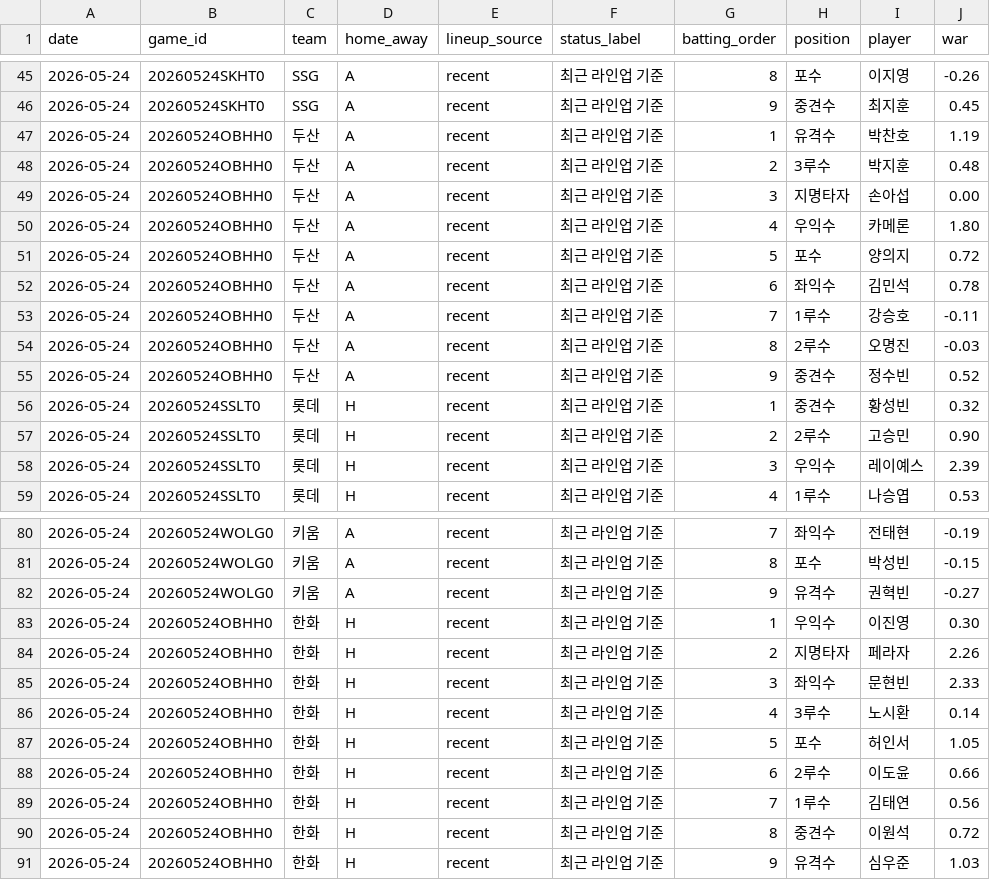
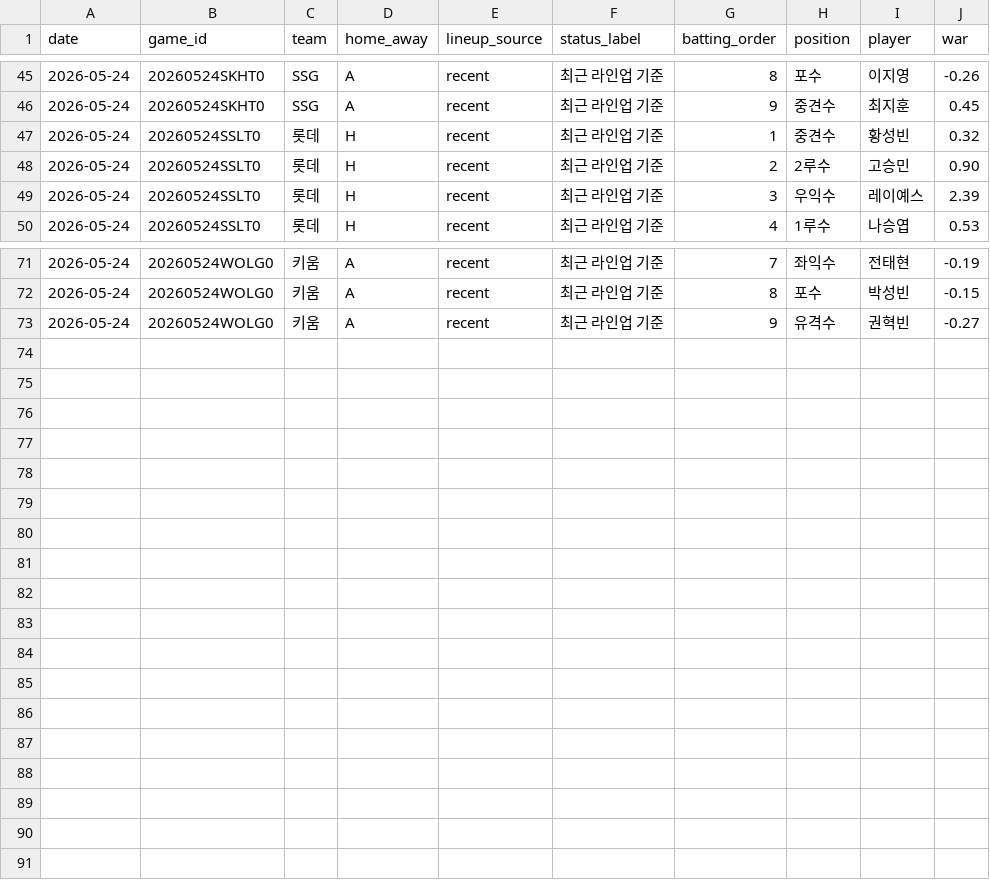
Before and after one commit to SaRangWOO/sports_analytics, a CSV file: kbo_analytics/data/official/lineup_context.csv, drawn as a sheet; only a part is shown, gaps mark what is left out.

Commit message:
Update KBO pregame analytics outputs 2026-05-24-1305

```diff
--- a/kbo_analytics/data/official/lineup_context.csv
+++ b/kbo_analytics/data/official/lineup_context.csv
@@ -46,11 +46,2 @@
 2026-05-24,20260524SKHT0,SSG,A,recent,최근 라인업 기준,9,중견수,최지훈,0.45
-2026-05-24,20260524OBHH0,두산,A,recent,최근 라인업 기준,1,유격수,박찬호,1.19
-2026-05-24,20260524OBHH0,두산,A,recent,최근 라인업 기준,2,3루수,박지훈,0.48
-2026-05-24,20260524OBHH0,두산,A,recent,최근 라인업 기준,3,지명타자,손아섭,0.00
-2026-05-24,20260524OBHH0,두산,A,recent,최근 라인업 기준,4,우익수,카메론,1.80
-2026-05-24,20260524OBHH0,두산,A,recent,최근 라인업 기준,5,포수,양의지,0.72
-2026-05-24,20260524OBHH0,두산,A,recent,최근 라인업 기준,6,좌익수,김민석,0.78
-2026-05-24,20260524OBHH0,두산,A,recent,최근 라인업 기준,7,1루수,강승호,-0.11
-2026-05-24,20260524OBHH0,두산,A,recent,최근 라인업 기준,8,2루수,오명진,-0.03
-2026-05-24,20260524OBHH0,두산,A,recent,최근 라인업 기준,9,중견수,정수빈,0.52
 2026-05-24,20260524SSLT0,롯데,H,recent,최근 라인업 기준,1,중견수,황성빈,0.32
@@ -82,10 +73 @@
 2026-05-24,20260524WOLG0,키움,A,recent,최근 라인업 기준,9,유격수,권혁빈,-0.27
-2026-05-24,20260524OBHH0,한화,H,recent,최근 라인업 기준,1,우익수,이진영,0.30
-2026-05-24,20260524OBHH0,한화,H,recent,최근 라인업 기준,2,지명타자,페라자,2.26
-2026-05-24,20260524OBHH0,한화,H,recent,최근 라인업 기준,3,좌익수,문현빈,2.33
-2026-05-24,20260524OBHH0,한화,H,recent,최근 라인업 기준,4,3루수,노시환,0.14
-2026-05-24,20260524OBHH0,한화,H,recent,최근 라인업 기준,5,포수,허인서,1.05
-2026-05-24,20260524OBHH0,한화,H,recent,최근 라인업 기준,6,2루수,이도윤,0.66
-2026-05-24,20260524OBHH0,한화,H,recent,최근 라인업 기준,7,1루수,김태연,0.56
-2026-05-24,20260524OBHH0,한화,H,recent,최근 라인업 기준,8,중견수,이원석,0.72
-2026-05-24,20260524OBHH0,한화,H,recent,최근 라인업 기준,9,유격수,심우준,1.03
```
Also changed, not shown: kbo_analytics/data/official/game_results.csv, kbo_analytics/data/official/pitching_context.csv, 6 other files.
